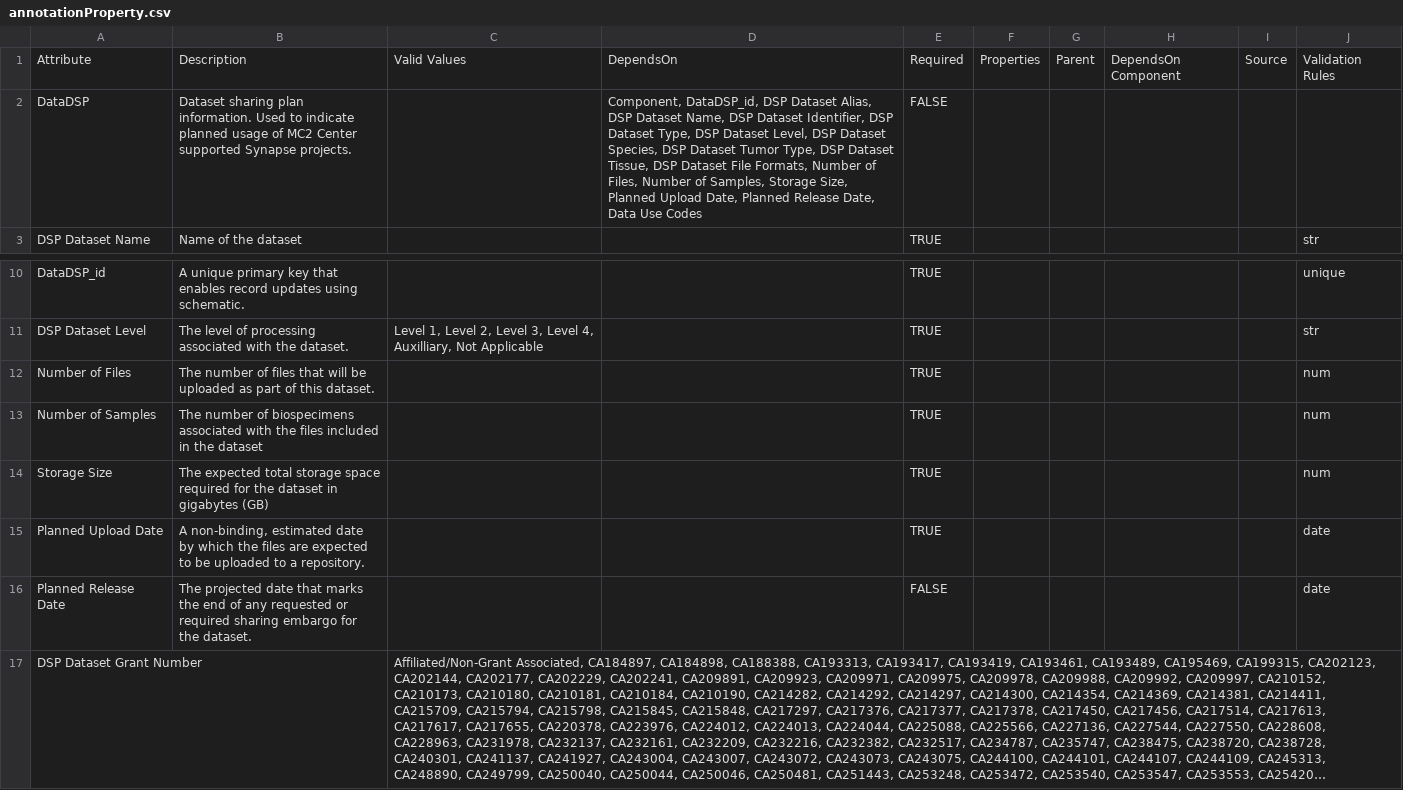
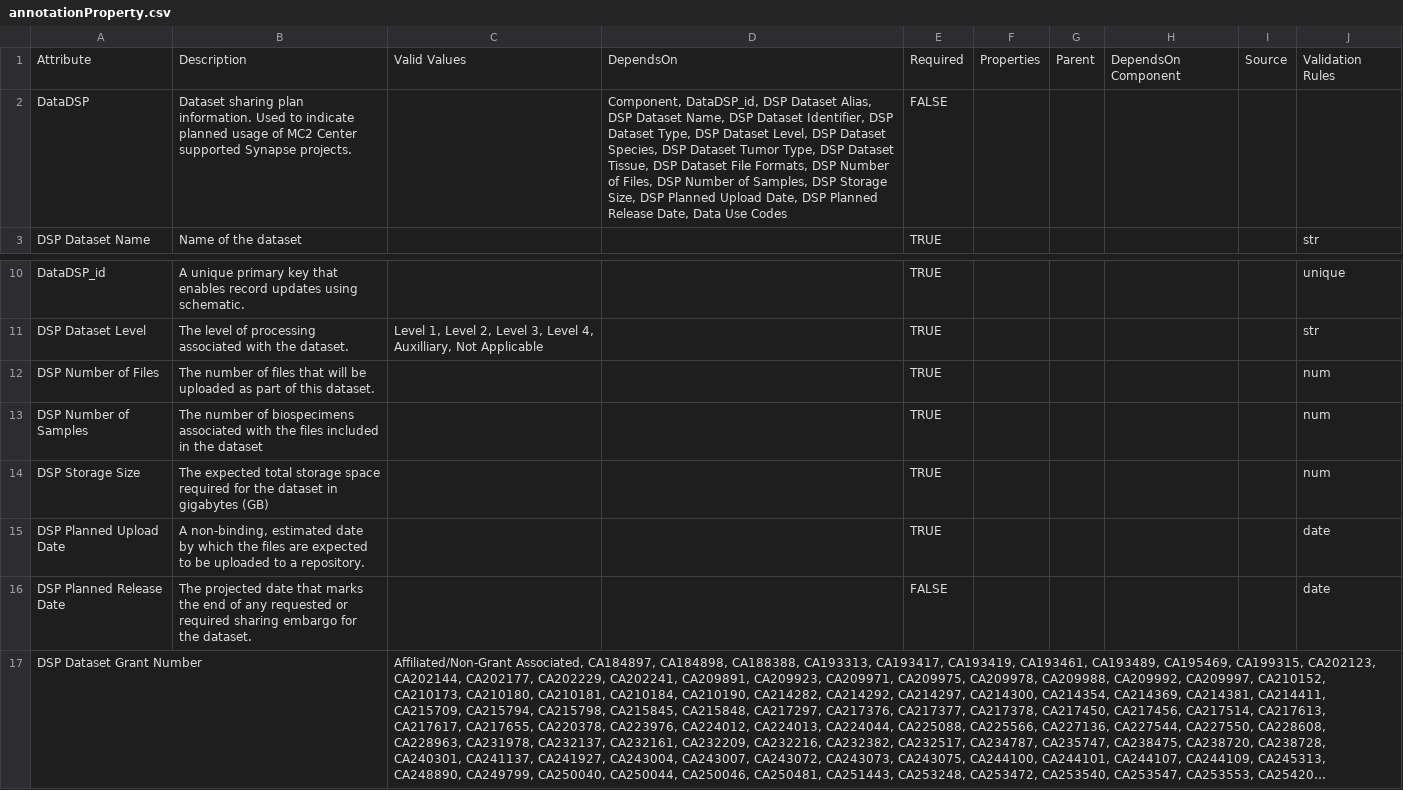
Before and after one commit to mc2-center/data-models, a CSV file: modules/sharingPlans/annotationProperty.csv, drawn as a sheet; only a part is shown, gaps mark what is left out; long unchanged cells end in …; the diff names each change by its address in the sheet, - before the commit and + after, or states it on an @@ line.

Commit message:
Update DSP attribute names

```diff
--- a/modules/sharingPlans/annotationProperty.csv
+++ b/modules/sharingPlans/annotationProperty.csv
-D2: …File Formats, Number of Files, Number of Samples, Storage Size, Planned Upload Date, Planned Release…
+D2: …File Formats, DSP Number of Files, DSP Number of Samples, DSP Storage Size, DSP Planned Upload Date, DSP Planned Release…
-A12: Number of Files
+A12: DSP Number of Files
-A13: Number of Samples
+A13: DSP Number of Samples
-A14: Storage Size
+A14: DSP Storage Size
-A15: Planned Upload Date
+A15: DSP Planned Upload Date
-A16: Planned Release Date
+A16: DSP Planned Release Date
```
